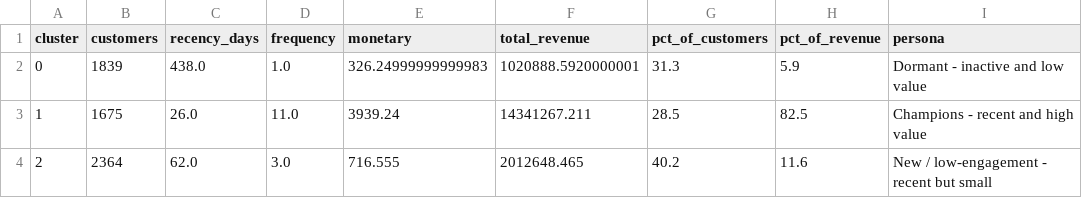
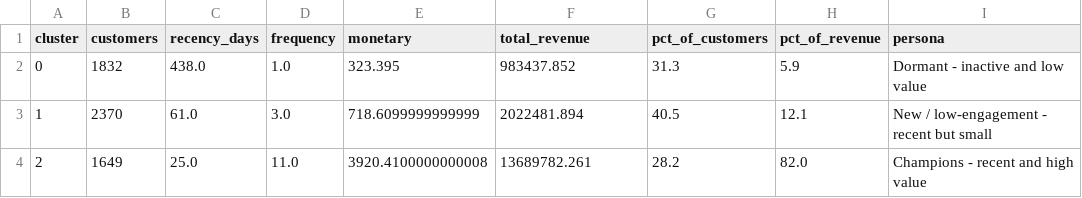
Before and after one commit to RNK26/customer-insights-analytics, a CSV file: outputs/cluster_profiles.csv, drawn as a sheet.

```diff
--- a/outputs/cluster_profiles.csv
+++ b/outputs/cluster_profiles.csv
@@ -1,4 +1,4 @@
 cluster,customers,recency_days,frequency,monetary,total_revenue,pct_of_customers,pct_of_revenue,persona
-0,1839,438.0,1.0,326.24999999999983,1020888.5920000001,31.3,5.9,Dormant - inactive and low value
-1,1675,26.0,11.0,3939.24,14341267.211,28.5,82.5,Champions - recent and high value
-2,2364,62.0,3.0,716.555,2012648.465,40.2,11.6,New / low-engagement - recent but small
+0,1832,438.0,1.0,323.395,983437.852,31.3,5.9,Dormant - inactive and low value
+1,2370,61.0,3.0,718.6099999999999,2022481.894,40.5,12.1,New / low-engagement - recent but small
+2,1649,25.0,11.0,3920.4100000000008,13689782.261,28.2,82.0,Champions - recent and high value
```
Also changed, not shown: outputs/rfm_clusters.csv, 6 other files.
